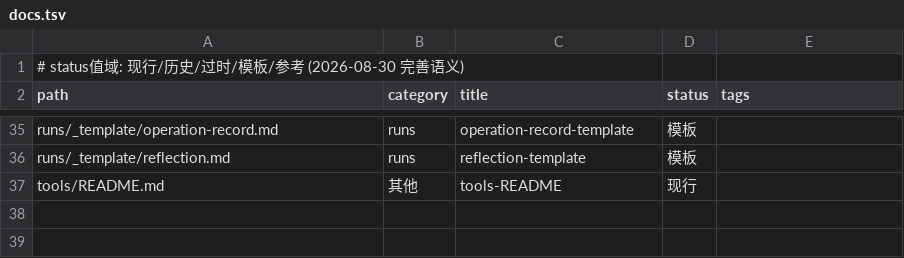
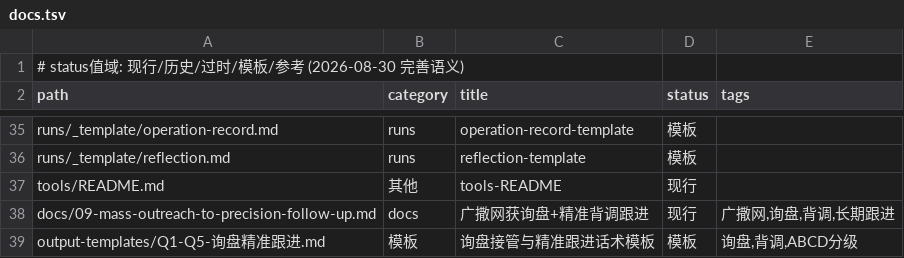
Before and after one commit to tony-apan/laifaxin-b2b-sales, a TSV file: db/docs.tsv, drawn as a sheet; only a part is shown, gaps mark what is left out; the diff names each change by its address in the sheet, - before the commit and + after, or states it on an @@ line.

```diff
--- a/db/docs.tsv
+++ b/db/docs.tsv
+row 38: docs/09-mass-outreach-to-precision-follow-up.md | docs | 广撒网获询盘+精准背调跟进 | 现行 | 广撒网,询盘,背调,长期跟进
+row 39: output-templates/Q1-Q5-询盘精准跟进.md | 模板 | 询盘接管与精准跟进话术模板 | 模板 | 询盘,背调,ABCD分级
```
Also changed, not shown: 22 other files.
